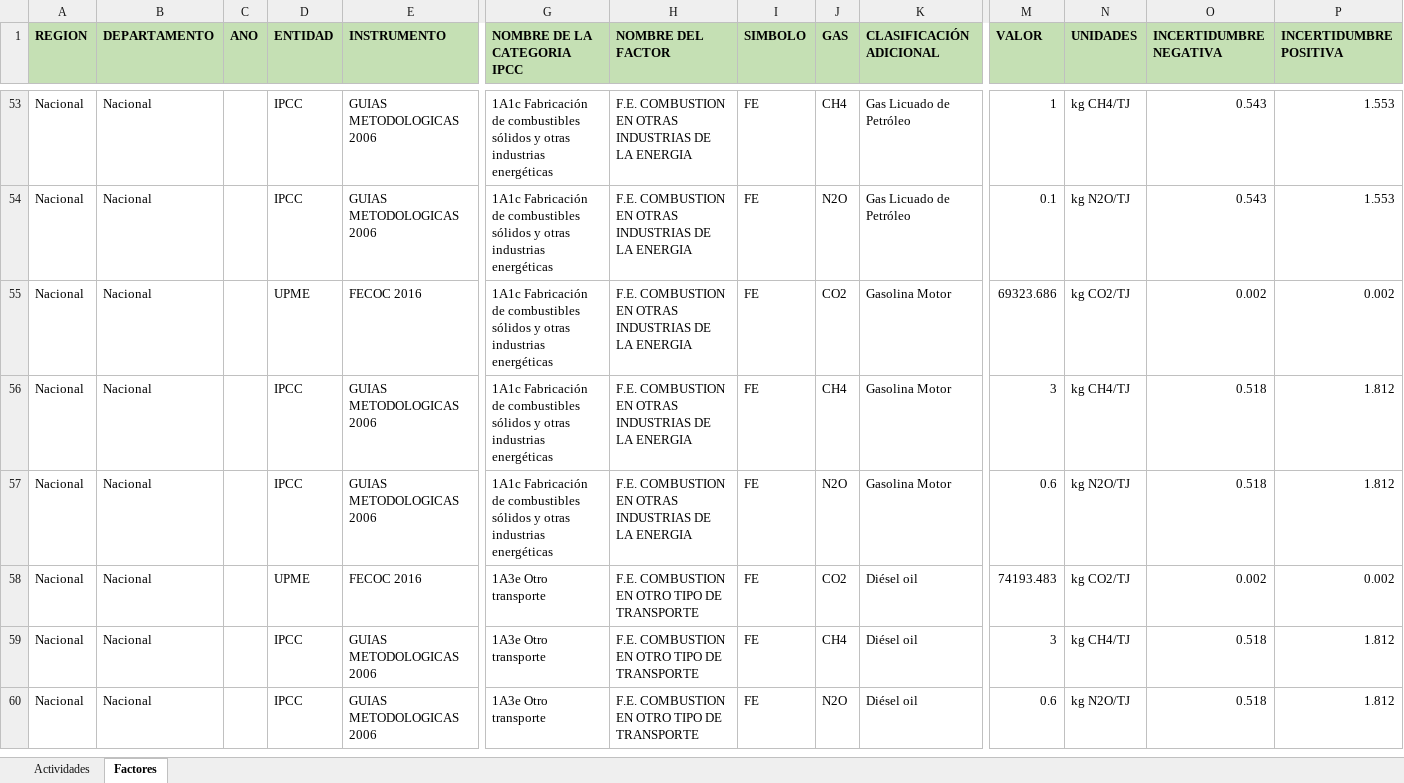
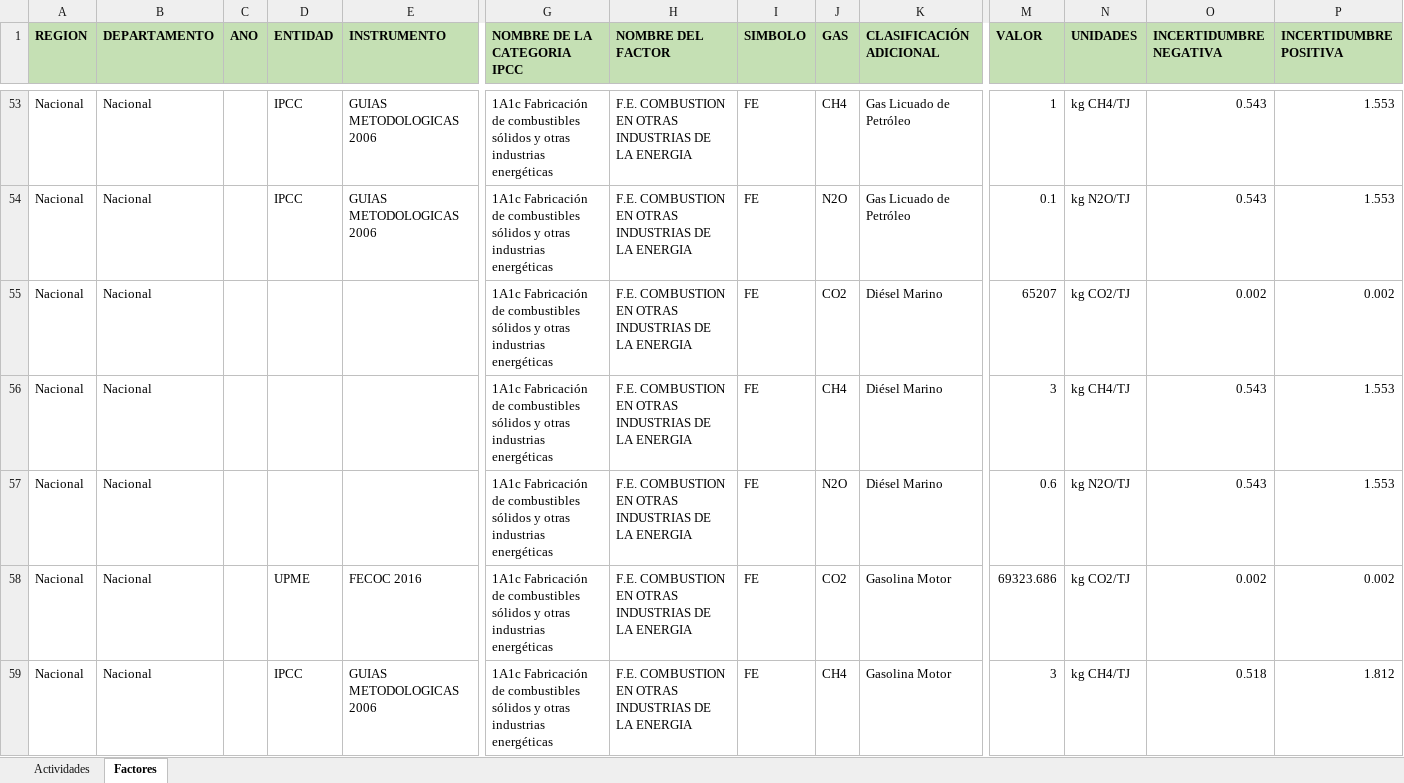
Before and after one commit to EdisonOrtiz/App-Energia, an Excel workbook: Base de datos/Base de datos Actividades y Emisiones.xlsx, sheet Factores, drawn as a sheet; only a part is shown, gaps mark what is left out; the shorter side is filled out with more unchanged rows; values as stored, in another font and other column widths than the file's, no borders; rows hold the shown columns only; the diff names each change by its address in the sheet, - before the commit and + after, or states it on an @@ line.

```diff
--- a/Base de datos/Base de datos Actividades y Emisiones.xlsx (sheet Factores)
+++ b/Base de datos/Base de datos Actividades y Emisiones.xlsx (sheet Factores)
+row 55: Nacional | Nacional |  |  |  | 1A1c Fabricación de combustibles sólidos y otras industrias energéticas | F.E. COMBUSTION EN OTRAS INDUSTRIAS DE LA ENERGIA | FE | CO2 | Diésel Marino | 65207 | kg CO2/TJ | 0.002 | 0.002
+row 56: Nacional | Nacional |  |  |  | 1A1c Fabricación de combustibles sólidos y otras industrias energéticas | F.E. COMBUSTION EN OTRAS INDUSTRIAS DE LA ENERGIA | FE | CH4 | Diésel Marino | 3 | kg CH4/TJ | 0.543 | 1.553
+row 57: Nacional | Nacional |  |  |  | 1A1c Fabricación de combustibles sólidos y otras industrias energéticas | F.E. COMBUSTION EN OTRAS INDUSTRIAS DE LA ENERGIA | FE | N2O | Diésel Marino | 0.6 | kg N2O/TJ | 0.543 | 1.553
```
Also changed, not shown: sheet Actividades, hidden cells, 6 other files.
